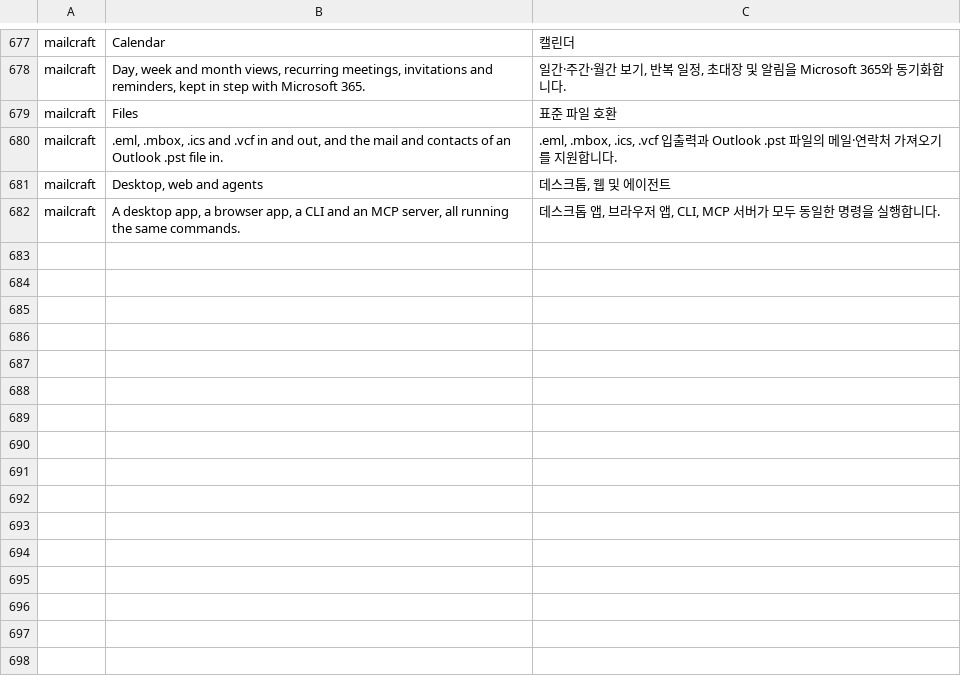
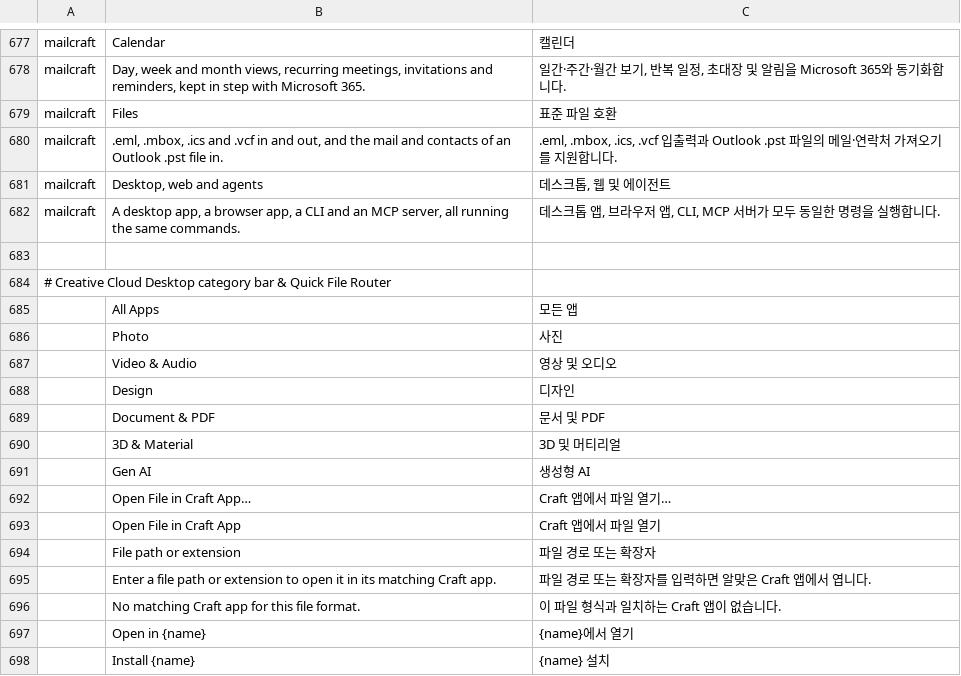
Before and after one commit to hyegonKim/ArtCraft, a TSV file: craft-launcher/crates/ui-egui/src/i18n/ko.tsv, drawn as a sheet; only a part is shown, gaps mark what is left out; the diff names each change by its address in the sheet, - before the commit and + after, or states it on an @@ line.

```diff
--- a/craft-launcher/crates/ui-egui/src/i18n/ko.tsv
+++ b/craft-launcher/crates/ui-egui/src/i18n/ko.tsv
+row 683: (empty)
+row 684: # Creative Cloud Desktop category bar & Quick File Router
+row 685:  | All Apps | 모든 앱
+row 686:  | Photo | 사진
+row 687:  | Video & Audio | 영상 및 오디오
+row 688:  | Design | 디자인
+row 689:  | Document & PDF | 문서 및 PDF
+row 690:  | 3D & Material | 3D 및 머티리얼
+row 691:  | Gen AI | 생성형 AI
+row 692:  | Open File in Craft App… | Craft 앱에서 파일 열기…
+row 693:  | Open File in Craft App | Craft 앱에서 파일 열기
+row 694:  | File path or extension | 파일 경로 또는 확장자
+row 695:  | Enter a file path or extension to open it in its matching Craft app. | 파일 경로 또는 확장자를 입력하면 알맞은 Craft 앱에서 엽니다.
+row 696:  | No matching Craft app for this file format. | 이 파일 형식과 일치하는 Craft 앱이 없습니다.
+row 697:  | Open in {name} | {name}에서 열기
+row 698:  | Install {name} | {name} 설치
```
Also changed, not shown: craft-launcher/crates/ui-egui/src/i18n/fr.tsv, craft-launcher/crates/ui-egui/src/i18n/hu.tsv, 29 other files.
